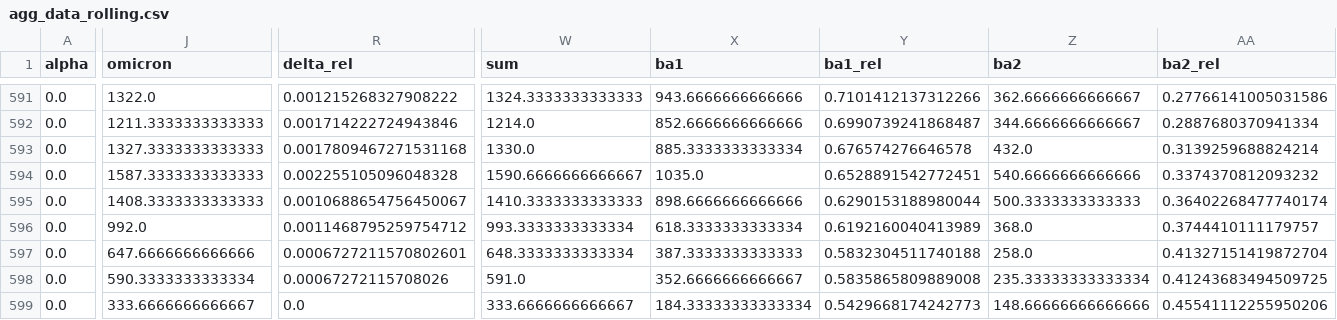
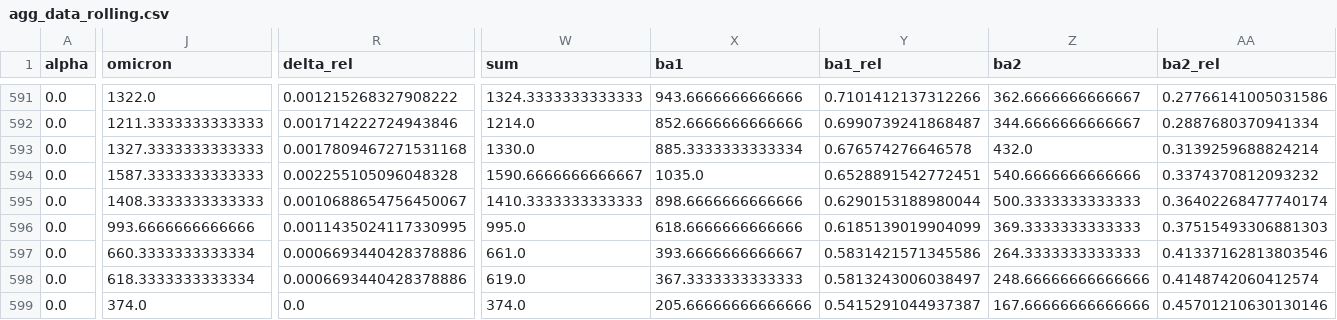
Before and after one commit to erikjs14/next-variants, a CSV file: data/agg_data_rolling.csv, drawn as a sheet; only a part is shown, gaps mark what is left out; the diff covers the shown part only; the diff names each change by its address in the sheet, - before the commit and + after, or states it on an @@ line.

```diff
--- a/data/agg_data_rolling.csv
+++ b/data/agg_data_rolling.csv
-J596 (omicron): 992.0
+J596 (omicron): 993.6666666666666
-R596 (delta_rel): 0.0011468795259754712
+R596 (delta_rel): 0.0011435024117330995
-W596 (sum): 993.3333333333334
+W596 (sum): 995.0
-X596 (ba1): 618.3333333333334
+X596 (ba1): 618.6666666666666
-Y596 (ba1_rel): 0.6192160040413989
+Y596 (ba1_rel): 0.6185139019904099
-Z596 (ba2): 368.0
+Z596 (ba2): 369.3333333333333
-AA596 (ba2_rel): 0.3744410111179757
+AA596 (ba2_rel): 0.37515493306881303
-J597 (omicron): 647.6666666666666
+J597 (omicron): 660.3333333333334
-R597 (delta_rel): 0.0006727211570802601
+R597 (delta_rel): 0.0006693440428378886
-W597 (sum): 648.3333333333334
+W597 (sum): 661.0
-X597 (ba1): 387.3333333333333
+X597 (ba1): 393.6666666666667
-Y597 (ba1_rel): 0.5832304511740188
+Y597 (ba1_rel): 0.5831421571345586
-Z597 (ba2): 258.0
+Z597 (ba2): 264.3333333333333
-AA597 (ba2_rel): 0.41327151419872704
+AA597 (ba2_rel): 0.41337162813803546
-J598 (omicron): 590.3333333333334
+J598 (omicron): 618.3333333333334
-R598 (delta_rel): 0.00067272115708026
+R598 (delta_rel): 0.0006693440428378886
-W598 (sum): 591.0
+W598 (sum): 619.0
-X598 (ba1): 352.6666666666667
+X598 (ba1): 367.3333333333333
-Y598 (ba1_rel): 0.5835865809889008
+Y598 (ba1_rel): 0.5813243006038497
-Z598 (ba2): 235.33333333333334
+Z598 (ba2): 248.66666666666666
-AA598 (ba2_rel): 0.41243683494509725
+AA598 (ba2_rel): 0.4148742060412574
-J599 (omicron): 333.6666666666667
+J599 (omicron): 374.0
-W599 (sum): 333.6666666666667
+W599 (sum): 374.0
-X599 (ba1): 184.33333333333334
+X599 (ba1): 205.66666666666666
-Y599 (ba1_rel): 0.5429668174242773
+Y599 (ba1_rel): 0.5415291044937387
-Z599 (ba2): 148.66666666666666
+Z599 (ba2): 167.66666666666666
-AA599 (ba2_rel): 0.45541112255950206
+AA599 (ba2_rel): 0.45701210630130146
```
Also changed, not shown: 1 added row and 30 edited cells elsewhere in this file, data/agg_data.csv, data/growth_fit/delta.csv, 14 other files.
